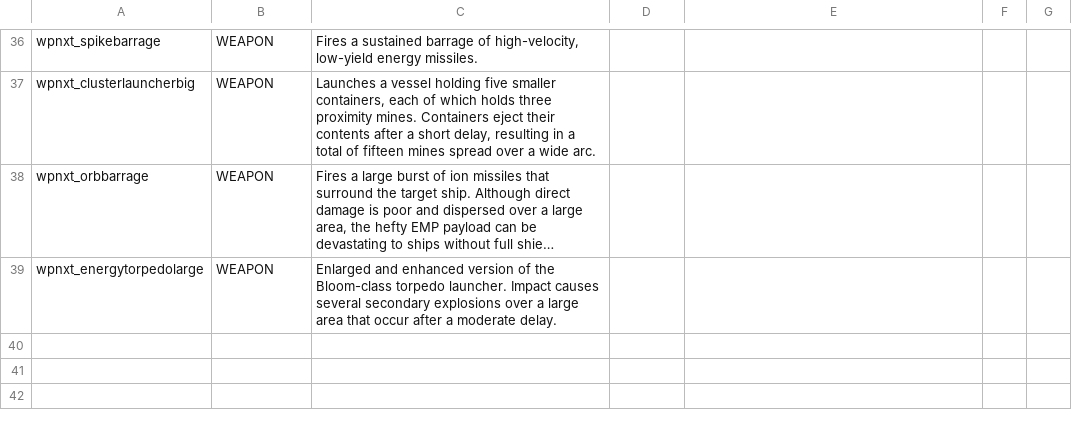
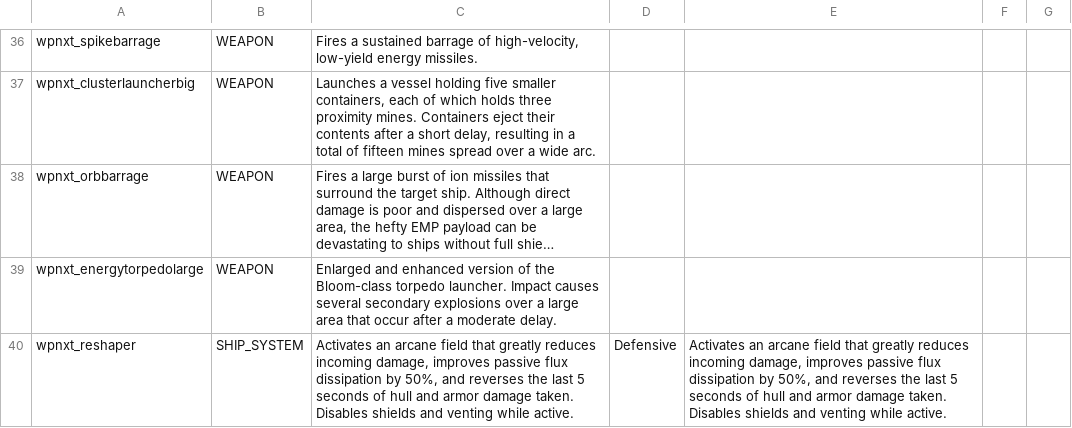
Before and after one commit to qcwxezda/Starsector-Unthemed-Weapons, a CSV file: data/strings/descriptions.csv, drawn as a sheet; only a part is shown, gaps mark what is left out; long unchanged cells end in …; the diff names each change by its address in the sheet, - before the commit and + after, or states it on an @@ line.

Commit message:
Add fortified caches, add radiant skin ship system

```diff
--- a/data/strings/descriptions.csv
+++ b/data/strings/descriptions.csv
+row 40: wpnxt_reshaper | SHIP_SYSTEM | Activates an arcane field that greatly reduces incoming damage, improves passive flux dissipation by 50%, and reverses the last 5 seconds of hull and armor damage taken. Disables shields and venting while active. | Defensive | Activates an arcane field that greatly reduces incoming damage, improves passive flux dissipation by 50%, and reverses the last 5 seconds of hull and armor damage taken. Disables shields and venting while active.
```
Also changed, not shown: data/campaign/procgen/salvage_entity_gen_data.csv, data/hullmods/hull_mods.csv, 43 other files.
